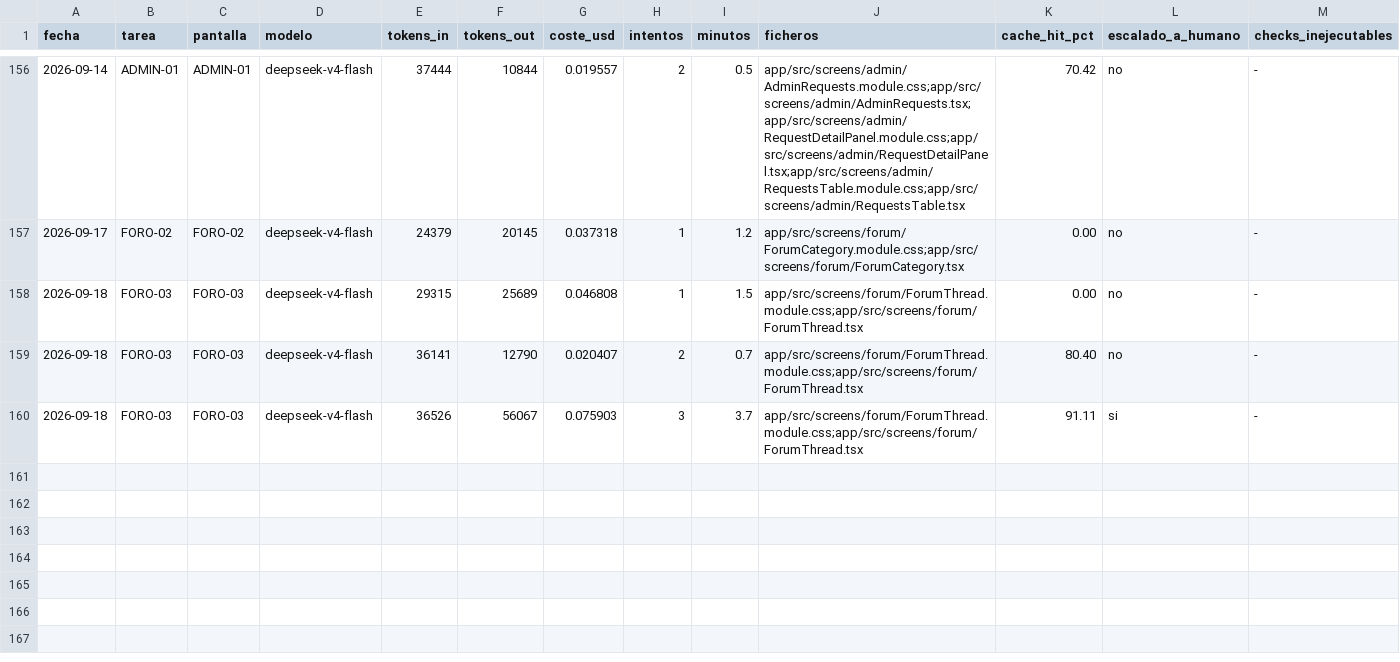
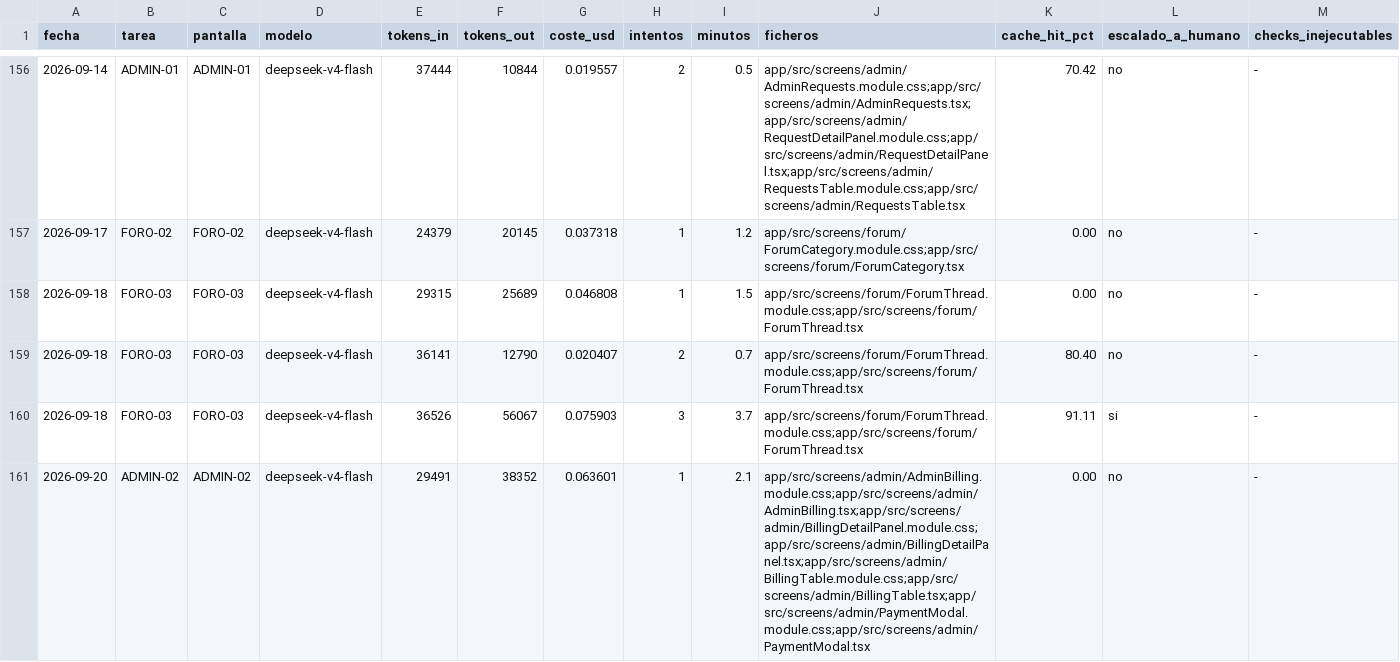
Before and after one commit to aguillensp-sudo/RinWorld.io, a CSV file: openspec/mvp/harness-metrics.csv, drawn as a sheet; only a part is shown, gaps mark what is left out; rows hold the shown columns only; the diff covers the shown part only; the diff names each change by its address in the sheet, - before the commit and + after, or states it on an @@ line.

```diff
--- a/openspec/mvp/harness-metrics.csv
+++ b/openspec/mvp/harness-metrics.csv
+row 161: 2026-09-20 | ADMIN-02 | ADMIN-02 | deepseek-v4-flash | 29491 | 38352 | 0.063601 | 1 | 2.1 | app/src/screens/admin/AdminBilling.module.css;app/src/screens/admin/AdminBilling.tsx;app/src/screens/admin/BillingDetailPanel.module.css;app/src/screens/admin/BillingDetailPanel.tsx;app/src/screens/admin/BillingTable.module.css;app/src/screens/admin/BillingTable.tsx;app/src/screens/admin/PaymentModal.module.css;app/src/screens/admin/PaymentModal.tsx | 0.00 | no | -
```
Also changed, not shown: 2 added rows elsewhere in this file, 4 other files.
